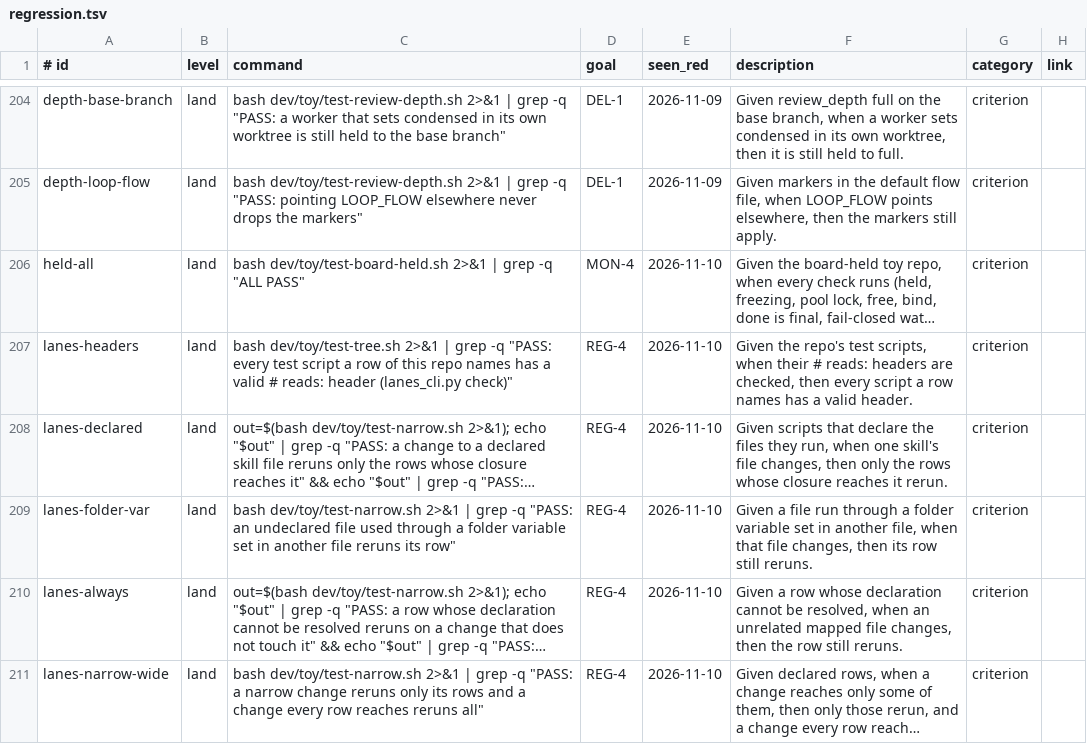
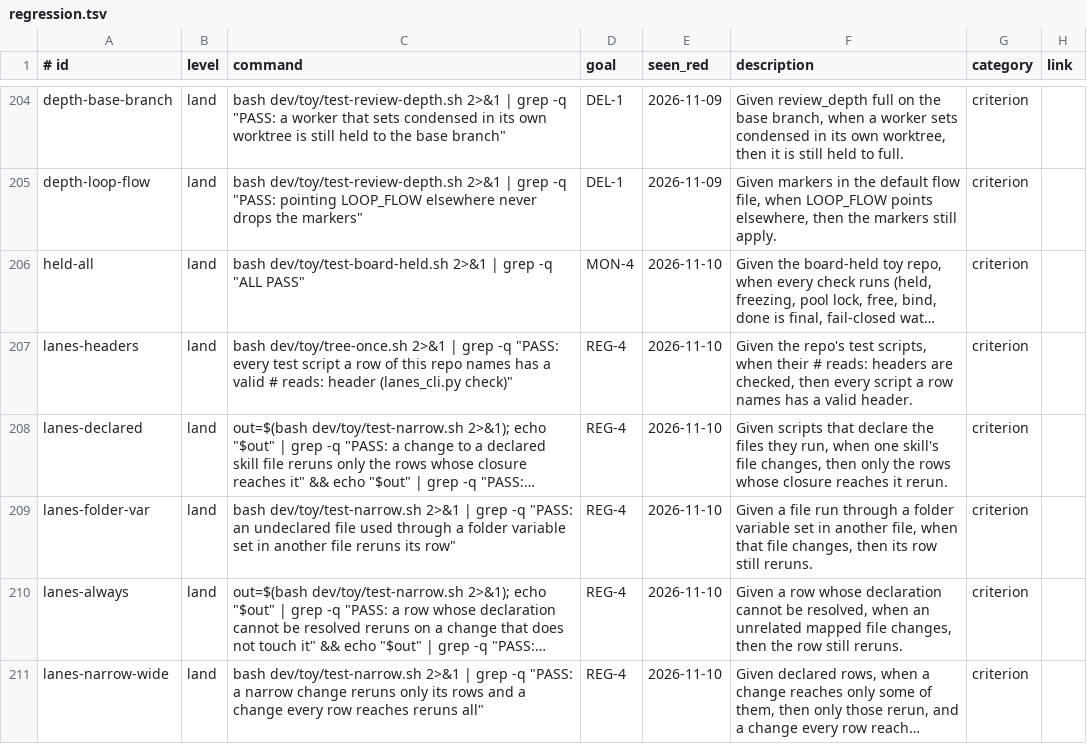
Before and after one commit to jcl2018/agent-workflow-template, a TSV file: .loop/regression.tsv, drawn as a sheet; only a part is shown, gaps mark what is left out; long unchanged cells end in …; the diff covers the shown part only; the diff names each change by its address in the sheet, - before the commit and + after, or states it on an @@ line.

```diff
--- a/.loop/regression.tsv
+++ b/.loop/regression.tsv
-C207 (command): bash dev/toy/test-tree.sh 2>&1 |…
+C207 (command): bash dev/toy/tree-once.sh 2>&1 |…
```
Also changed, not shown: 1 added row and 7 edited cells elsewhere in this file, 10 other files.
